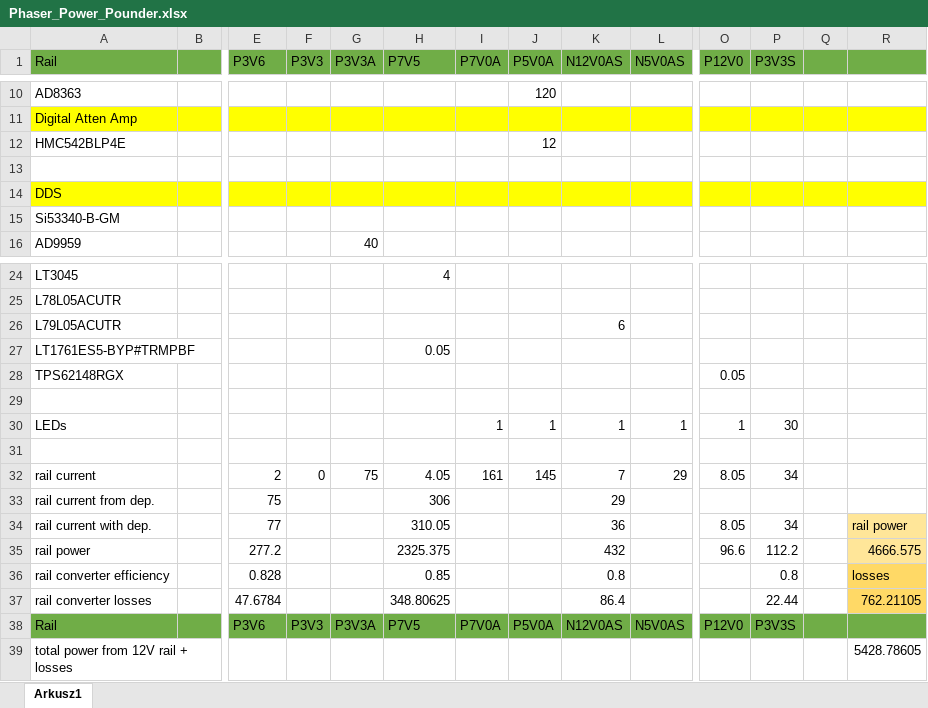
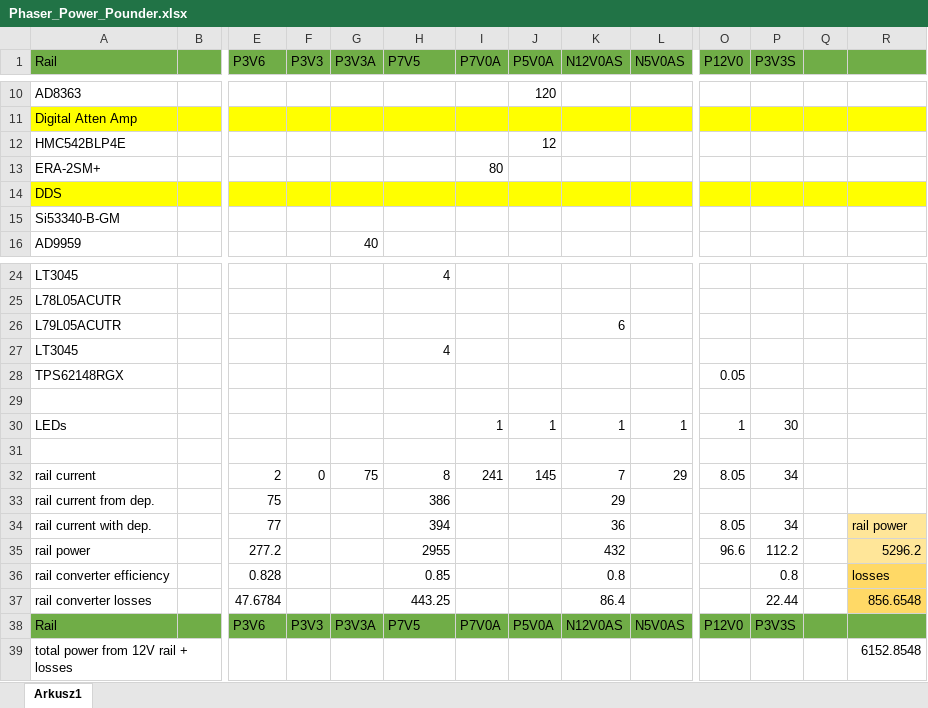
Before and after one commit to sinara-hw/Pounder, an Excel workbook: SIM&CALC/Phaser_Power_Pounder.xlsx, sheet Arkusz1, drawn as a sheet; only a part is shown, gaps mark what is left out; values as stored, in another font and other column widths than the file's, no borders; removed rows and columns are numbered as before the commit, all else as after; rows hold the shown columns only; the diff names each change by its address in the sheet, - before the commit and + after, or states it on an @@ line.

```diff
--- a/SIM&CALC/Phaser_Power_Pounder.xlsx (sheet Arkusz1)
+++ b/SIM&CALC/Phaser_Power_Pounder.xlsx (sheet Arkusz1)
-row 13: (empty)
+row 13: ERA-2SM+ |  |  |  |  |  | 80
-row 27: LT1761ES5-BYP#TRMPBF |  |  |  |  | 0.05
+row 27: LT3045 |  |  |  |  | 4
-H32 (P7V5): 4.05
+H32 (P7V5): 8
-I32 (P7V0A): 161
+I32 (P7V0A): 241
-H33 (P7V5): 306
+H33 (P7V5): 386
-H34 (P7V5): 310.05
+H34 (P7V5): 394
-H35 (P7V5): 2325.375
+H35 (P7V5): 2955
-R35: 4666.575
+R35: 5296.2
-H37 (P7V5): 348.80625
+H37 (P7V5): 443.25
-R37: 762.21105
+R37: 856.6548
-R39: 5428.78605
+R39: 6152.8548
```
Also changed, not shown: 9 other files.
